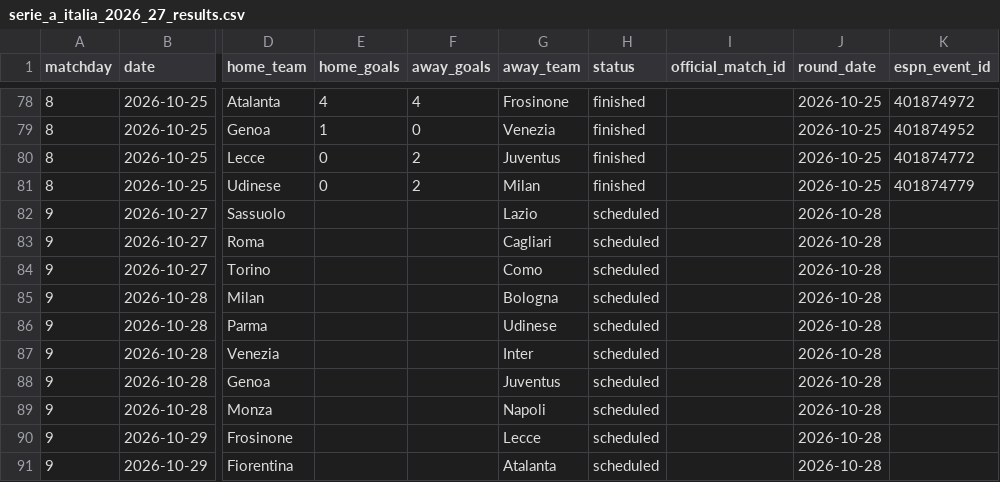
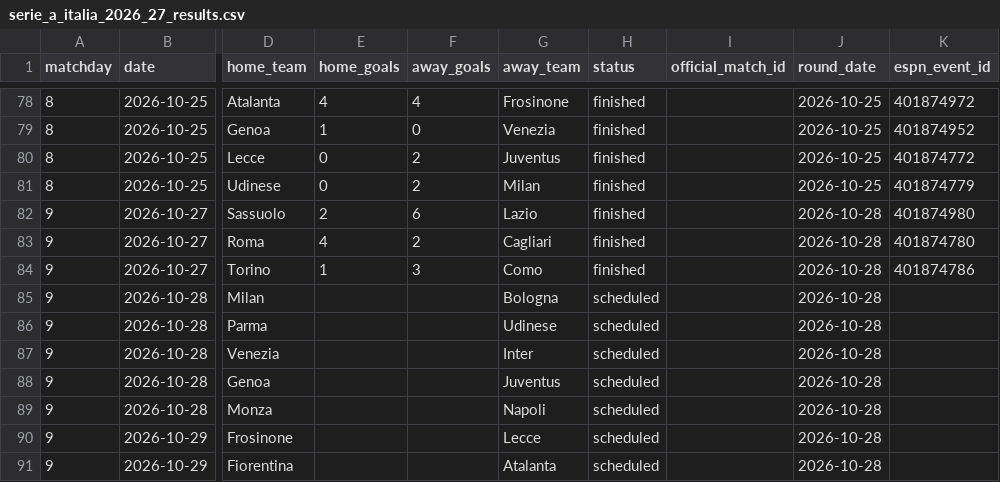
Before and after one commit to wildsonfranciscosilva1986-coder/italian-serie-a-2026-27-dashboard, a CSV file: serie_a_italia_2026_27_results.csv, drawn as a sheet; only a part is shown, gaps mark what is left out; the diff names each change by its address in the sheet, - before the commit and + after, or states it on an @@ line.

```diff
--- a/serie_a_italia_2026_27_results.csv
+++ b/serie_a_italia_2026_27_results.csv
-E82 (home_goals): (empty)
+E82 (home_goals): 2
-F82 (away_goals): (empty)
+F82 (away_goals): 6
-H82:H84 (status): scheduled
+H82:H84 (status): finished
-K82 (espn_event_id): (empty)
+K82 (espn_event_id): 401874980
-E83 (home_goals): (empty)
+E83 (home_goals): 4
-F83 (away_goals): (empty)
+F83 (away_goals): 2
-K83 (espn_event_id): (empty)
+K83 (espn_event_id): 401874780
-E84 (home_goals): (empty)
+E84 (home_goals): 1
-F84 (away_goals): (empty)
+F84 (away_goals): 3
-K84 (espn_event_id): (empty)
+K84 (espn_event_id): 401874786
```
Also changed, not shown: 9 other files.
